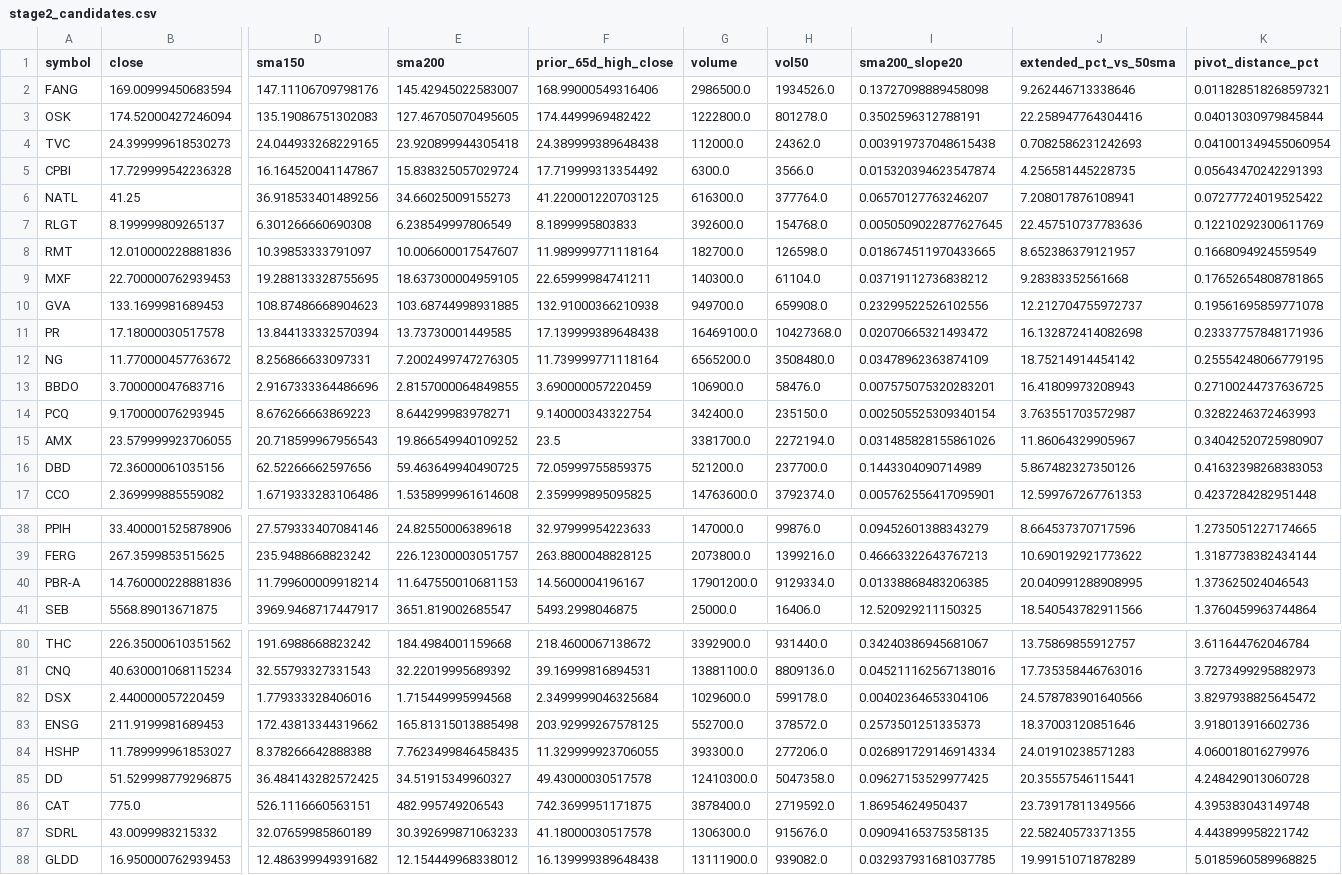
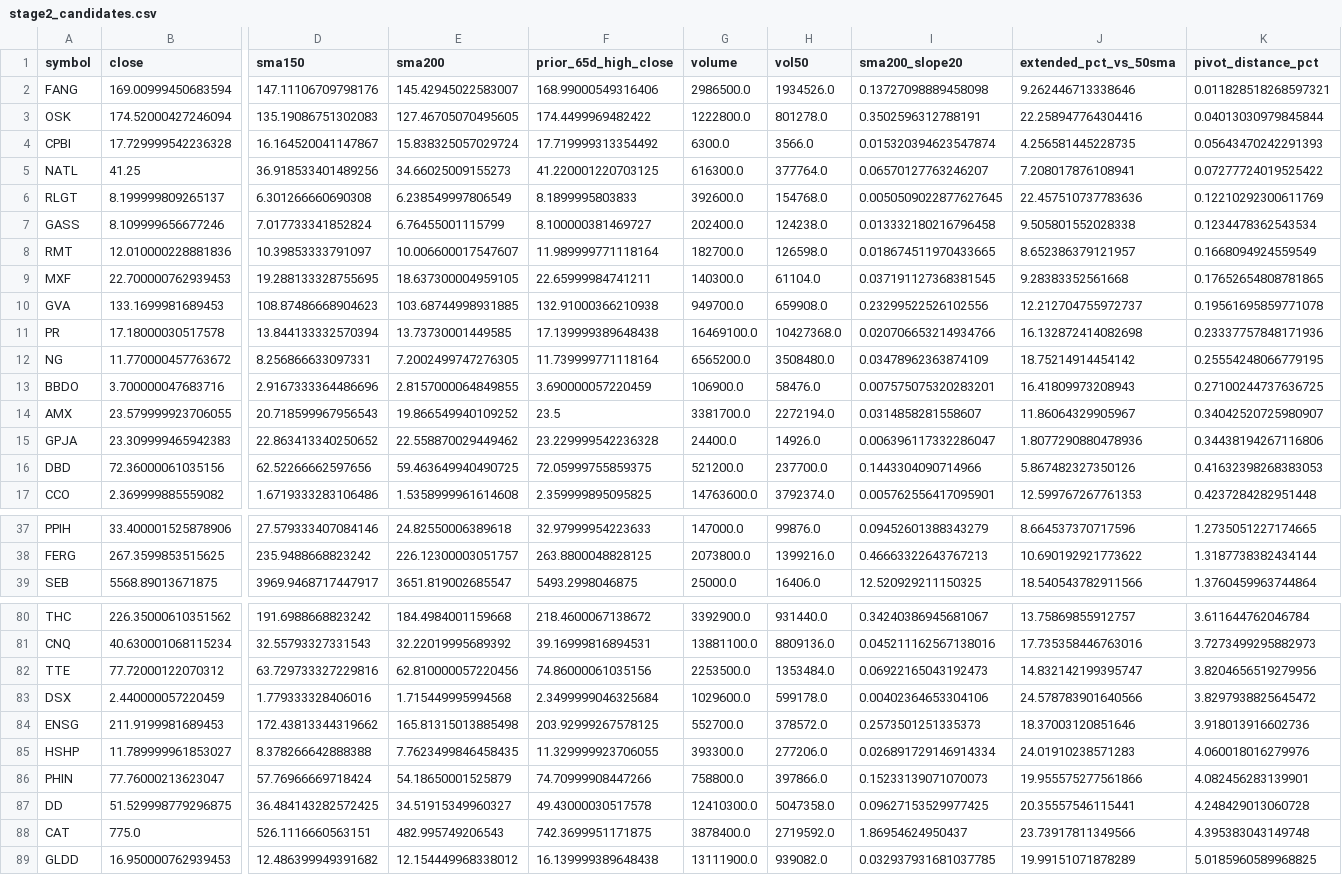
Before and after one commit to StockGem26/my-screener-site, a CSV file: docs/stage2_candidates.csv, drawn as a sheet; only a part is shown, gaps mark what is left out; removed rows and columns are numbered as before the commit, all else as after; rows hold the shown columns only; the diff covers the shown part only; the diff names each change by its address in the sheet, - before the commit and + after, or states it on an @@ line.

```diff
--- a/docs/stage2_candidates.csv
+++ b/docs/stage2_candidates.csv
-row 4: TVC | 24.399999618530273 | 24.044933268229165 | 23.920899944305418 | 24.389999389648438 | 112000.0 | 24362.0 | 0.003919737048615438 | 0.7082586231242693 | 0.041001349455060954
+row 7: GASS | 8.109999656677246 | 7.017733341852824 | 6.76455001115799 | 8.100000381469727 | 202400.0 | 124238.0 | 0.013332180216796458 | 9.505801552028338 | 0.1234478362543534
-I9 (sma200_slope20): 0.03719112736838212
+I9 (sma200_slope20): 0.037191127368381545
-I11 (sma200_slope20): 0.02070665321493472
+I11 (sma200_slope20): 0.020706653214934766
-row 14: PCQ | 9.170000076293945 | 8.676266663869223 | 8.644299983978271 | 9.140000343322754 | 342400.0 | 235150.0 | 0.002505525309340154 | 3.763551703572987 | 0.3282246372463993
-I14 (sma200_slope20): 0.031485828155861026
+I14 (sma200_slope20): 0.0314858281558607
+row 15: GPJA | 23.309999465942383 | 22.863413340250652 | 22.558870029449462 | 23.229999542236328 | 24400.0 | 14926.0 | 0.006396117332286047 | 1.8077290880478936 | 0.34438194267116806
-I16 (sma200_slope20): 0.1443304090714989
+I16 (sma200_slope20): 0.1443304090714966
-row 40: PBR-A | 14.760000228881836 | 11.799600009918214 | 11.647550010681153 | 14.5600004196167 | 17901200.0 | 9129334.0 | 0.01338868483206385 | 20.040991288908995 | 1.373625024046543
+row 82: TTE | 77.72000122070312 | 63.729733327229816 | 62.810000057220456 | 74.86000061035156 | 2253500.0 | 1353484.0 | 0.06922165043192473 | 14.832142199395747 | 3.8204656519279956
+row 86: PHIN | 77.76000213623047 | 57.76966669718424 | 54.18650001525879 | 74.70999908447266 | 758800.0 | 397866.0 | 0.15233139071070073 | 19.955575277561866 | 4.082456283139901
-row 87: SDRL | 43.0099983215332 | 32.07659985860189 | 30.392699871063233 | 41.18000030517578 | 1306300.0 | 915676.0 | 0.09094165375358135 | 22.58240573371355 | 4.443899958221742
```
Also changed, not shown: 6 added rows, 3 removed rows and 7 edited cells elsewhere in this file, docs/history/picks.csv, 2 other files.
